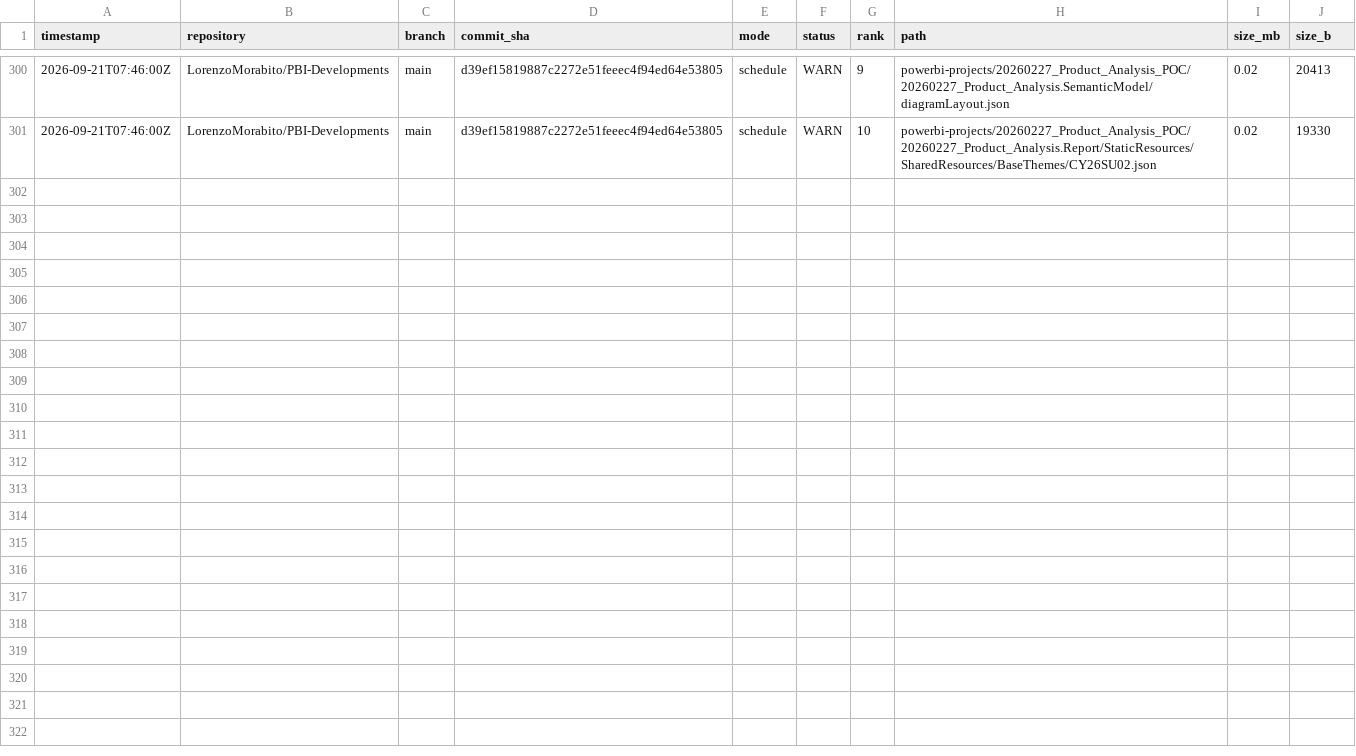
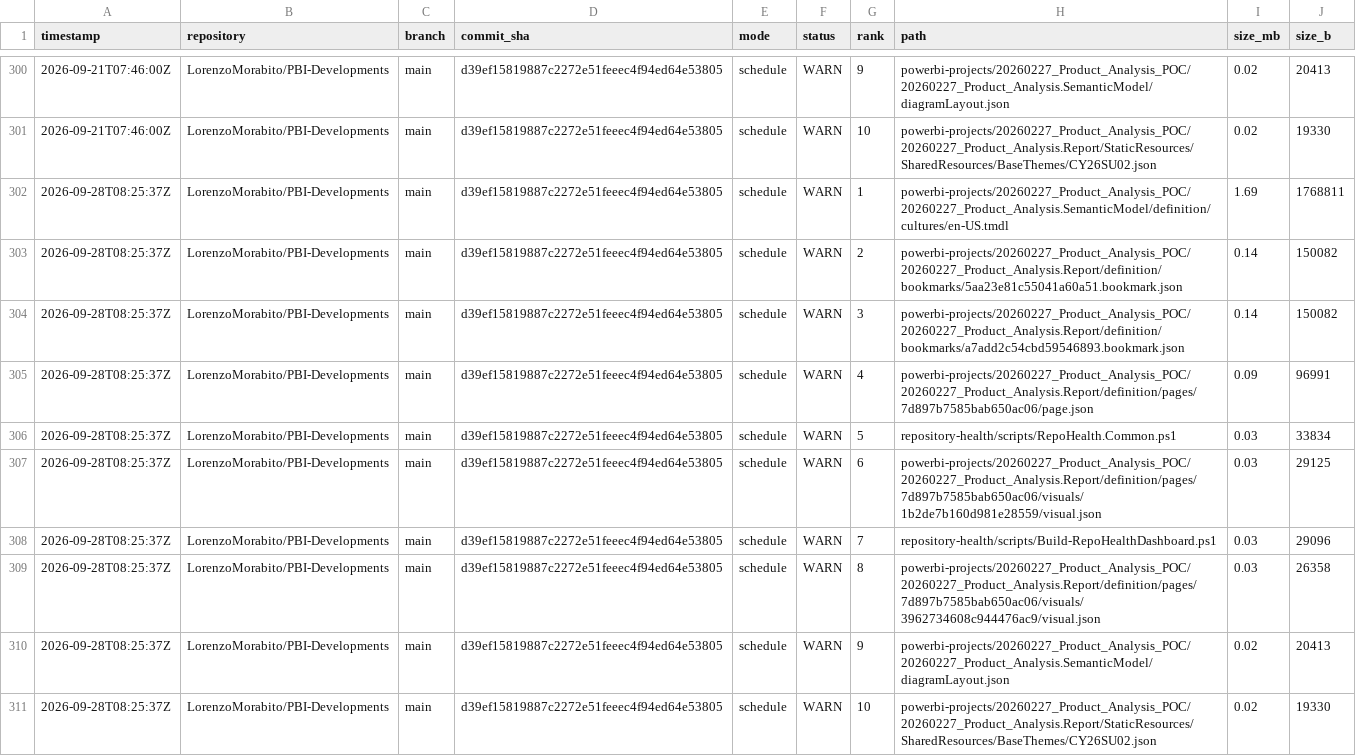
Before and after one commit to LorenzoMorabito/PBI-Developments, a CSV file: repository-health/history/top-files-history.csv, drawn as a sheet; only a part is shown, gaps mark what is left out; the diff names each change by its address in the sheet, - before the commit and + after, or states it on an @@ line.

```diff
--- a/repository-health/history/top-files-history.csv
+++ b/repository-health/history/top-files-history.csv
+row 302: 2026-09-28T08:25:37Z | LorenzoMorabito/PBI-Developments | main | d39ef15819887c2272e51feeec4f94ed64e53805 | schedule | WARN | 1 | powerbi-projects/20260227_Product_Analysis_POC/20260227_Product_Analysis.SemanticModel/definition/cultures/en-US.tmdl | 1.69 | 1768811
+row 303: 2026-09-28T08:25:37Z | LorenzoMorabito/PBI-Developments | main | d39ef15819887c2272e51feeec4f94ed64e53805 | schedule | WARN | 2 | powerbi-projects/20260227_Product_Analysis_POC/20260227_Product_Analysis.Report/definition/bookmarks/5aa23e81c55041a60a51.bookmark.json | 0.14 | 150082
+row 304: 2026-09-28T08:25:37Z | LorenzoMorabito/PBI-Developments | main | d39ef15819887c2272e51feeec4f94ed64e53805 | schedule | WARN | 3 | powerbi-projects/20260227_Product_Analysis_POC/20260227_Product_Analysis.Report/definition/bookmarks/a7add2c54cbd59546893.bookmark.json | 0.14 | 150082
+row 305: 2026-09-28T08:25:37Z | LorenzoMorabito/PBI-Developments | main | d39ef15819887c2272e51feeec4f94ed64e53805 | schedule | WARN | 4 | powerbi-projects/20260227_Product_Analysis_POC/20260227_Product_Analysis.Report/definition/pages/7d897b7585bab650ac06/page.json | 0.09 | 96991
+row 306: 2026-09-28T08:25:37Z | LorenzoMorabito/PBI-Developments | main | d39ef15819887c2272e51feeec4f94ed64e53805 | schedule | WARN | 5 | repository-health/scripts/RepoHealth.Common.ps1 | 0.03 | 33834
+row 307: 2026-09-28T08:25:37Z | LorenzoMorabito/PBI-Developments | main | d39ef15819887c2272e51feeec4f94ed64e53805 | schedule | WARN | 6 | powerbi-projects/20260227_Product_Analysis_POC/20260227_Product_Analysis.Report/definition/pages/7d897b7585bab650ac06/visuals/1b2de7b160d981e28559/visual.json | 0.03 | 29125
+row 308: 2026-09-28T08:25:37Z | LorenzoMorabito/PBI-Developments | main | d39ef15819887c2272e51feeec4f94ed64e53805 | schedule | WARN | 7 | repository-health/scripts/Build-RepoHealthDashboard.ps1 | 0.03 | 29096
+row 309: 2026-09-28T08:25:37Z | LorenzoMorabito/PBI-Developments | main | d39ef15819887c2272e51feeec4f94ed64e53805 | schedule | WARN | 8 | powerbi-projects/20260227_Product_Analysis_POC/20260227_Product_Analysis.Report/definition/pages/7d897b7585bab650ac06/visuals/3962734608c944476ac9/visual.json | 0.03 | 26358
+row 310: 2026-09-28T08:25:37Z | LorenzoMorabito/PBI-Developments | main | d39ef15819887c2272e51feeec4f94ed64e53805 | schedule | WARN | 9 | powerbi-projects/20260227_Product_Analysis_POC/20260227_Product_Analysis.SemanticModel/diagramLayout.json | 0.02 | 20413
+row 311: 2026-09-28T08:25:37Z | LorenzoMorabito/PBI-Developments | main | d39ef15819887c2272e51feeec4f94ed64e53805 | schedule | WARN | 10 | powerbi-projects/20260227_Product_Analysis_POC/20260227_Product_Analysis.Report/StaticResources/SharedResources/BaseThemes/CY26SU02.json | 0.02 | 19330
```
Also changed, not shown: repository-health/history/metrics-history.csv, 4 other files.
